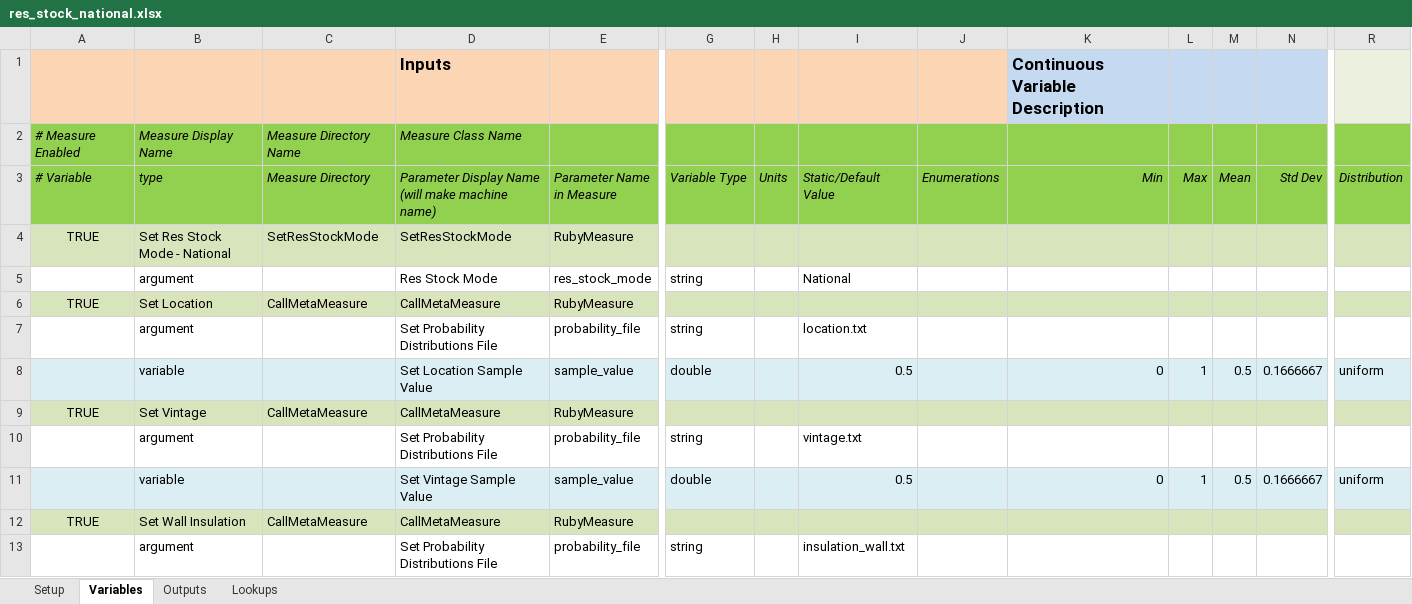
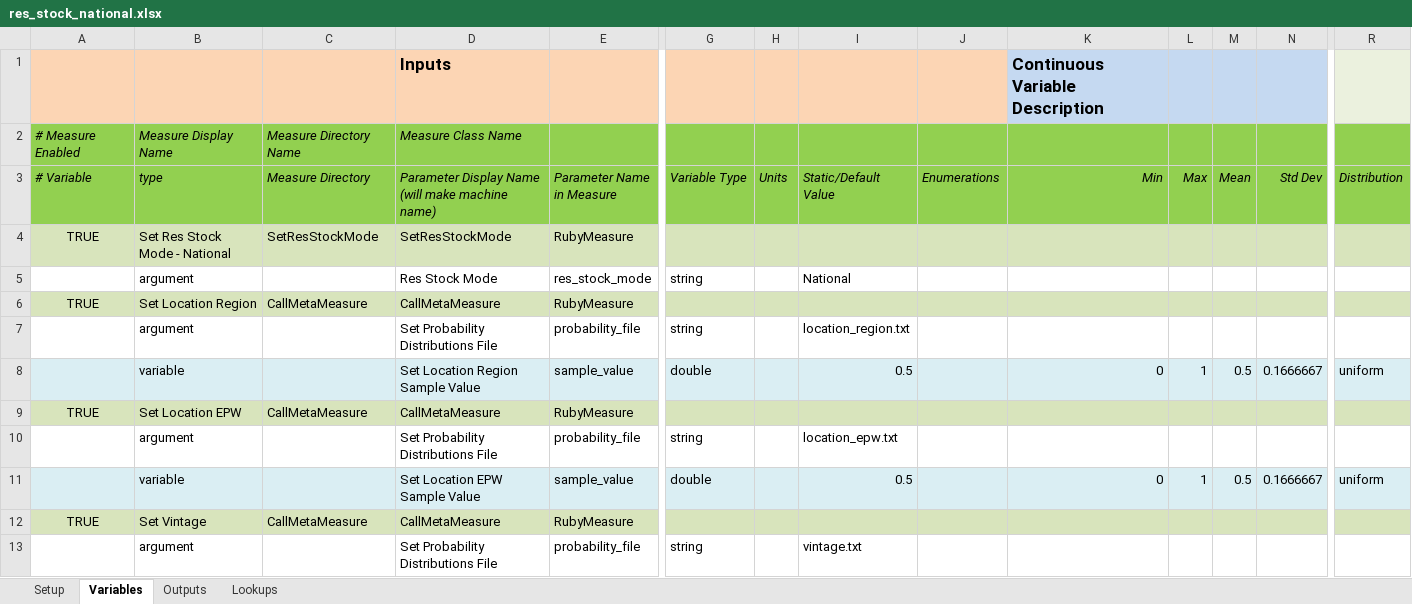
Before and after one commit to NREL/resstock, an Excel workbook: projects/res_stock_national.xlsx, sheet Variables, drawn as a sheet; only a part is shown, gaps mark what is left out; the shorter side is filled out with more unchanged rows; values as stored, in another font and other column widths than the file's, no borders; addresses are those after the commit; rows hold the shown columns only; the diff names each change by its address in the sheet, - before the commit and + after, or states it on an @@ line.

Commit message:
Split location.txt into location_region.txt and location_epw.txt. Tested with wall insulation. Fixes #2.

```diff
--- a/projects/res_stock_national.xlsx (sheet Variables)
+++ b/projects/res_stock_national.xlsx (sheet Variables)
+row 6: TRUE | Set Location Region | CallMetaMeasure | CallMetaMeasure | RubyMeasure
+row 7:  | argument |  | Set Probability Distributions File | probability_file | string |  | location_region.txt
+row 8:  | variable |  | Set Location Region Sample Value | sample_value | double |  | 0.5 |  | 0 | 1 | 0.5 | 0.1666667 | uniform
-B9 (type): Set Location
+B9 (type): Set Location EPW
-I10 (Static/Default Value): location.txt
+I10 (Static/Default Value): location_epw.txt
-D11: Set Location Sample Value
+D11: Set Location EPW Sample Value
```
Also changed, not shown: 10 other files.
